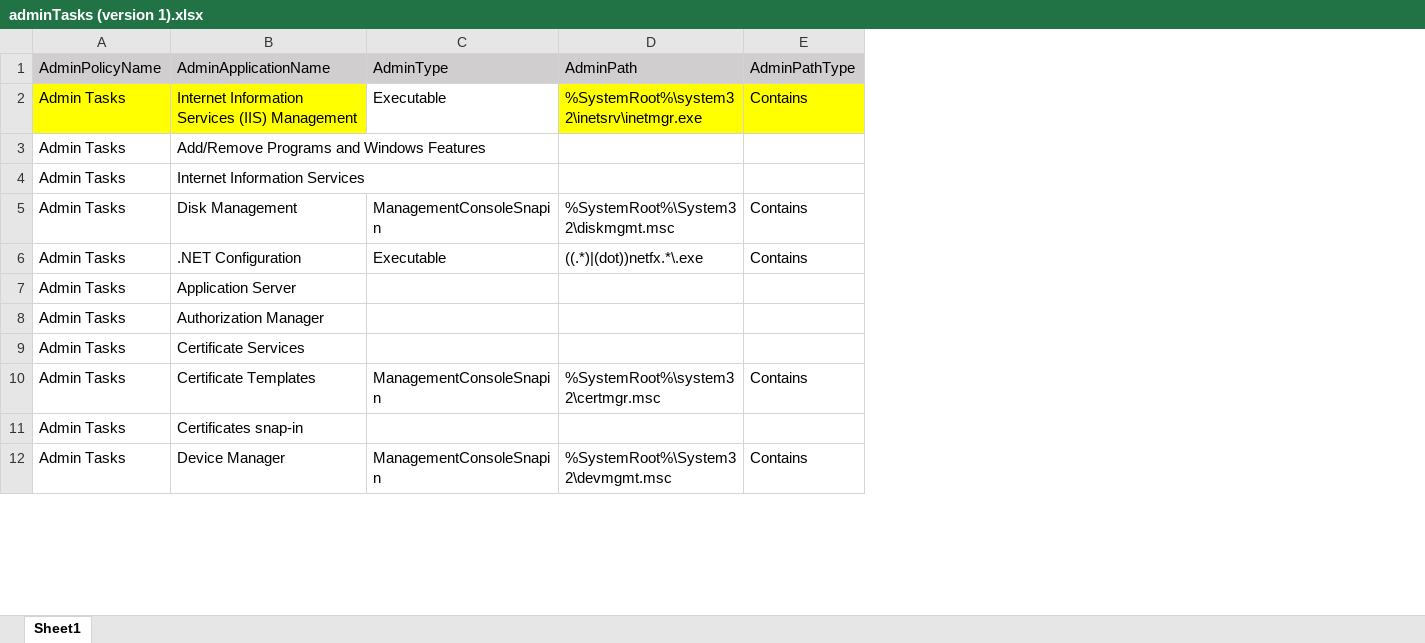
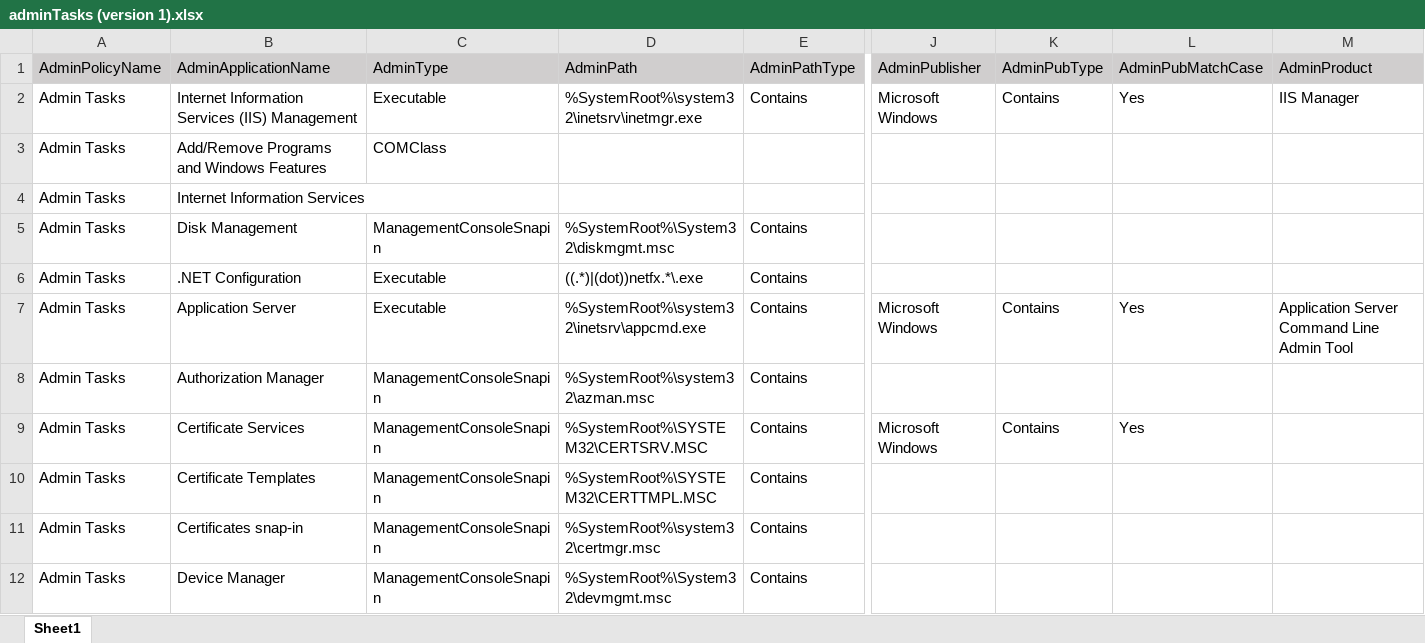
Before and after one commit to eqemenesen/EPM-CyberArk-BeyondTrust-Policy-Migration, an Excel workbook: adminTasks (version 1).xlsx, sheet Sheet1, drawn as a sheet; only a part is shown, gaps mark what is left out; values as stored, in another font and other column widths than the file's, no borders; the diff covers the shown part only; the diff names each change by its address in the sheet, - before the commit and + after, or states it on an @@ line.

```diff
--- a/adminTasks (version 1).xlsx (sheet Sheet1)
+++ b/adminTasks (version 1).xlsx (sheet Sheet1)
+column J, rows 1-9: AdminPublisher | Microsoft Windows |  |  |  |  | Microsoft Windows |  | Microsoft Windows
+column K, rows 1-9: AdminPubType | Contains |  |  |  |  | Contains |  | Contains
+column L, rows 1-9: AdminPubMatchCase | Yes |  |  |  |  | Yes |  | Yes
+column M, rows 1-7: AdminProduct | IIS Manager |  |  |  |  | Application Server Command Line Admin Tool
-A2:B2 fill: #FFFF00
+A2:B2 fill: none
-D2:E2 fill: #FFFF00
+D2:E2 fill: none
-C3: (empty)
+C3: COMClass
-C7: (empty)
+C7: Executable
-D7: (empty)
+D7: %SystemRoot%\system32\inetsrv\appcmd.exe
-E7:E9: (empty)
+E7:E9: Contains
-C8:C9: (empty)
+C8:C9: ManagementConsoleSnapin
-D8: (empty)
+D8: %SystemRoot%\system32\azman.msc
-D9: (empty)
+D9: %SystemRoot%\SYSTEM32\CERTSRV.MSC
-D10: %SystemRoot%\system32\certmgr.msc
+D10: %SystemRoot%\SYSTEM32\CERTTMPL.MSC
-C11: (empty)
+C11: ManagementConsoleSnapin
-D11: (empty)
+D11: %SystemRoot%\system32\certmgr.msc
-E11: (empty)
+E11: Contains
```
Also changed, not shown: 8 added columns, 53 edited cells and cell formats elsewhere in this sheet, 36 other files.
